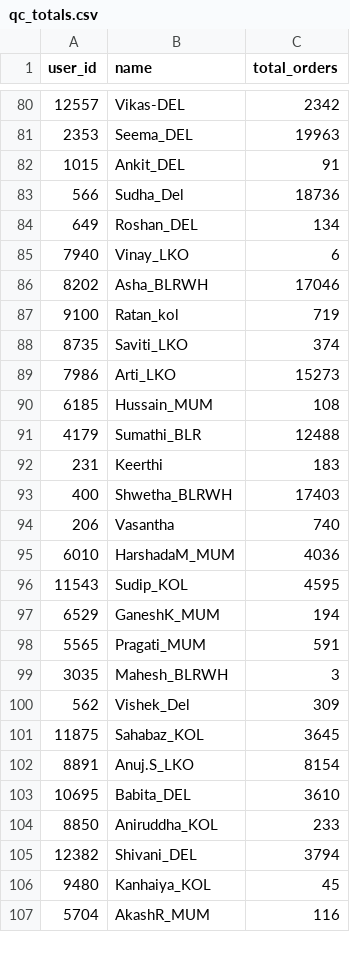
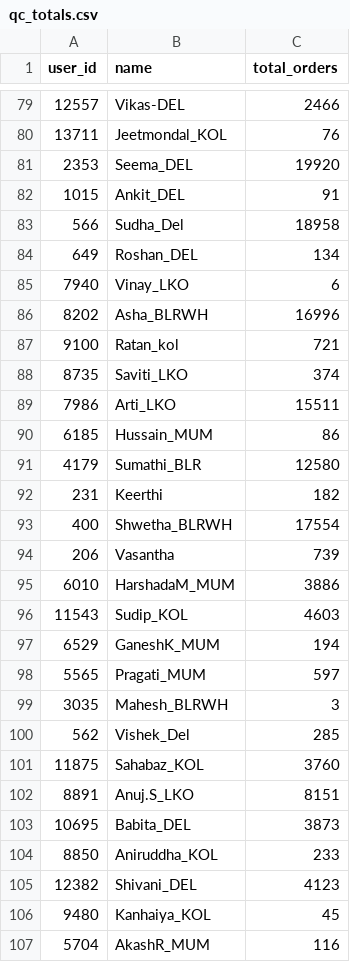
Before and after one commit to vermatanishk/WFR-dashboard-TV-, a CSV file: pipeline/zoho_raw90/qc_totals.csv, drawn as a sheet; only a part is shown, gaps mark what is left out; the diff covers the shown part only.

```diff
--- a/pipeline/zoho_raw90/qc_totals.csv
+++ b/pipeline/zoho_raw90/qc_totals.csv
@@ -80,2 +79,3 @@ user_id,name,total_orders
-12557,"Vikas-DEL",2342
-2353,"Seema_DEL",19963
+12557,Vikas-DEL,2466
+13711,Jeetmondal_KOL,76
+2353,Seema_DEL,19920
@@ -83 +83 @@ user_id,name,total_orders
-566,"Sudha_Del",18736
+566,Sudha_Del,18958
@@ -86,2 +86,2 @@ user_id,name,total_orders
-8202,"Asha_BLRWH",17046
-9100,"Ratan_kol",719
+8202,Asha_BLRWH,16996
+9100,Ratan_kol,721
@@ -89,8 +89,8 @@ user_id,name,total_orders
-7986,"Arti_LKO",15273
-6185,"Hussain_MUM",108
-4179,"Sumathi_BLR",12488
-231,"Keerthi",183
-400,"Shwetha_BLRWH",17403
-206,"Vasantha",740
-6010,"HarshadaM_MUM",4036
-11543,"Sudip_KOL",4595
+7986,Arti_LKO,15511
+6185,Hussain_MUM,86
+4179,Sumathi_BLR,12580
+231,Keerthi,182
+400,Shwetha_BLRWH,17554
+206,Vasantha,739
+6010,HarshadaM_MUM,3886
+11543,Sudip_KOL,4603
@@ -98 +98 @@ user_id,name,total_orders
-5565,"Pragati_MUM",591
+5565,Pragati_MUM,597
@@ -100,4 +100,4 @@ user_id,name,total_orders
-562,"Vishek_Del",309
-11875,"Sahabaz_KOL",3645
-8891,"Anuj.S_LKO",8154
-10695,"Babita_DEL",3610
+562,Vishek_Del,285
+11875,Sahabaz_KOL,3760
+8891,Anuj.S_LKO,8151
+10695,Babita_DEL,3873
@@ -105 +105 @@ user_id,name,total_orders
-12382,"Shivani_DEL",3794
+12382,Shivani_DEL,4123
```
Also changed, not shown: 17 added rows, 20 removed rows, 4 moved rows and 42 edited cells elsewhere in this file, pipeline/zoho_raw90/picker_totals.csv, 3 other files.
